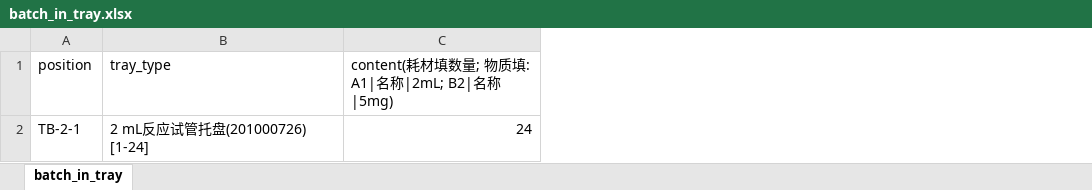
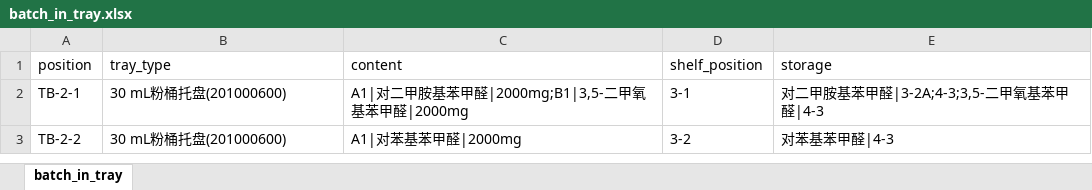
Before and after one commit to Uni-Lab-OS/Uni-Lab-OS, an Excel workbook: unilabos/devices/eit_synthesis_station/sheet/batch_in_tray.xlsx, sheet batch_in_tray, drawn as a sheet; values as stored, in another font and other column widths than the file's, no borders; removed rows and columns are numbered as before the commit, all else as after; the diff names each change by its address in the sheet, - before the commit and + after, or states it on an @@ line.

```diff
--- a/unilabos/devices/eit_synthesis_station/sheet/batch_in_tray.xlsx (sheet batch_in_tray)
+++ b/unilabos/devices/eit_synthesis_station/sheet/batch_in_tray.xlsx (sheet batch_in_tray)
-column C, rows 1-2: content(耗材填数量; 物质填: A1|名称|2mL; B2|名称|5mg) | 24
+column C (content), row 2: A1|对二甲胺基苯甲醛|2000mg;B1|3,5-二甲氧基苯甲醛|2000mg
+column D (shelf_position), row 2: 3-1
+column E (storage), row 2: 对二甲胺基苯甲醛|3-2A;4-3;3,5-二甲氧基苯甲醛|4-3
-B2 (tray_type): 2 mL反应试管托盘(201000726) [1-24]
+B2 (tray_type): 30 mL粉桶托盘(201000600)
+row 3: TB-2-2 | 30 mL粉桶托盘(201000600) | A1|对苯基苯甲醛|2000mg | 3-2 | 对苯基苯甲醛|4-3
```
Also changed, not shown: unilabos/devices/eit_synthesis_station/sheet/chemical_list.xlsx, unilabos/devices/eit_synthesis_station/sheet/reaction_template.xlsx, 23 other files.
